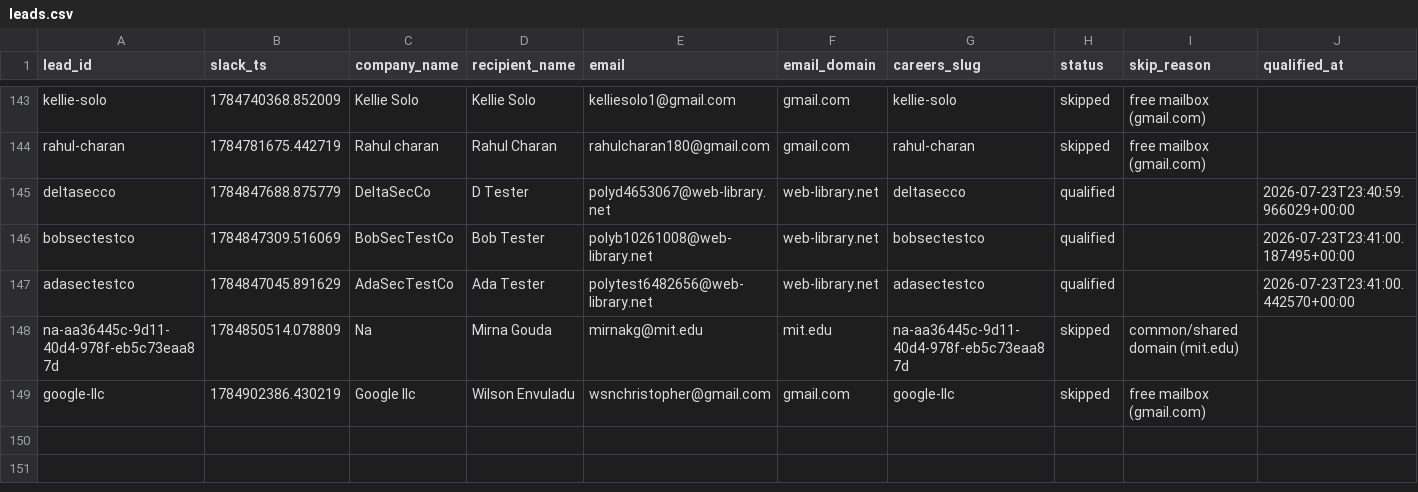
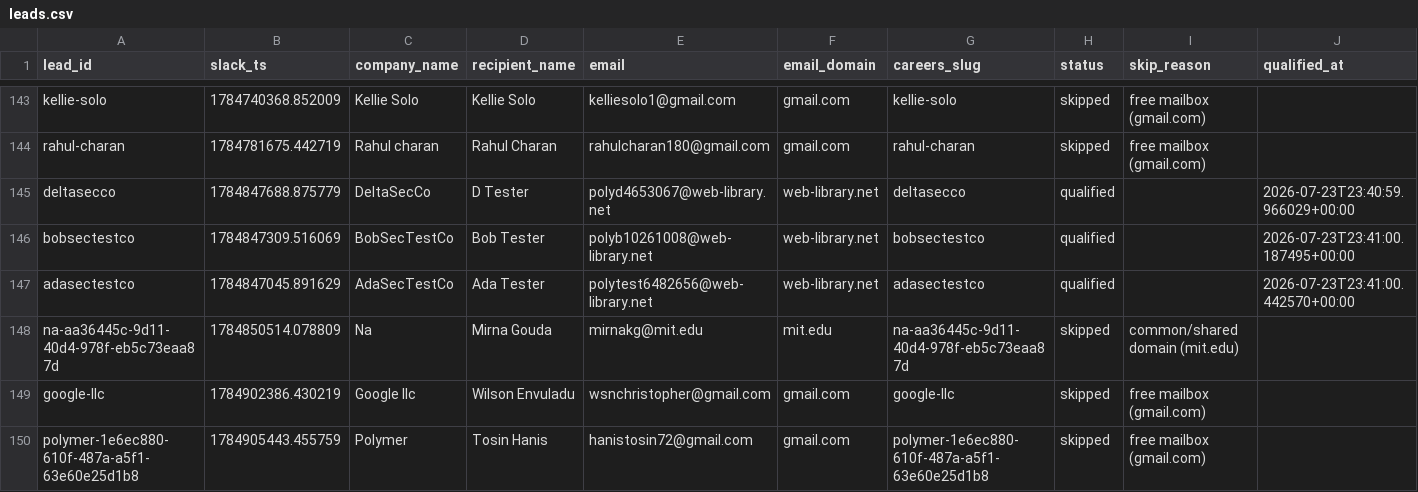
Before and after one commit to jessicagertig/first-touch-pipeline, a CSV file: state/leads.csv, drawn as a sheet; only a part is shown, gaps mark what is left out; rows hold the shown columns only; the diff names each change by its address in the sheet, - before the commit and + after, or states it on an @@ line.

```diff
--- a/state/leads.csv
+++ b/state/leads.csv
+row 150: polymer-1e6ec880-610f-487a-a5f1-63e60e25d1b8 | 1784905443.455759 | Polymer | Tosin Hanis | hanistosin72@gmail.com | gmail.com | polymer-1e6ec880-610f-487a-a5f1-63e60e25d1b8 | skipped | free mailbox (gmail.com)
```
Also changed, not shown: 1 other file.
